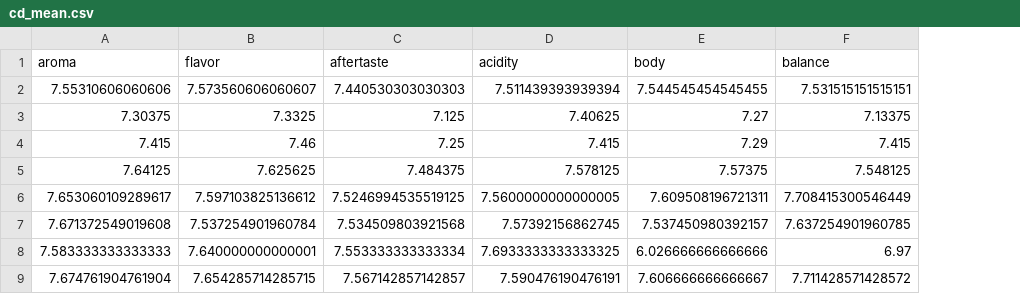
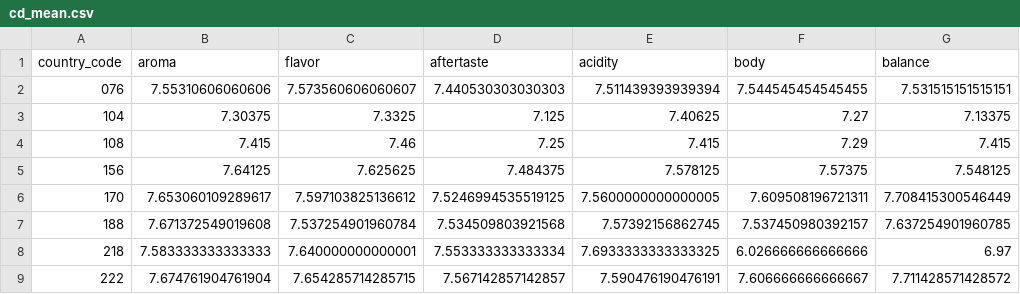
Before and after one commit to alaattinyilmaz/dummy, a CSV file: cd_mean.csv, drawn as a sheet; only a part is shown; the diff names each change by its address in the sheet, - before the commit and + after, or states it on an @@ line.

Commit message:
Add files via upload

```diff
--- a/cd_mean.csv
+++ b/cd_mean.csv
+column A (country_code), rows 2-9: 076 | 104 | 108 | 156 | 170 | 188 | 218 | 222
```
